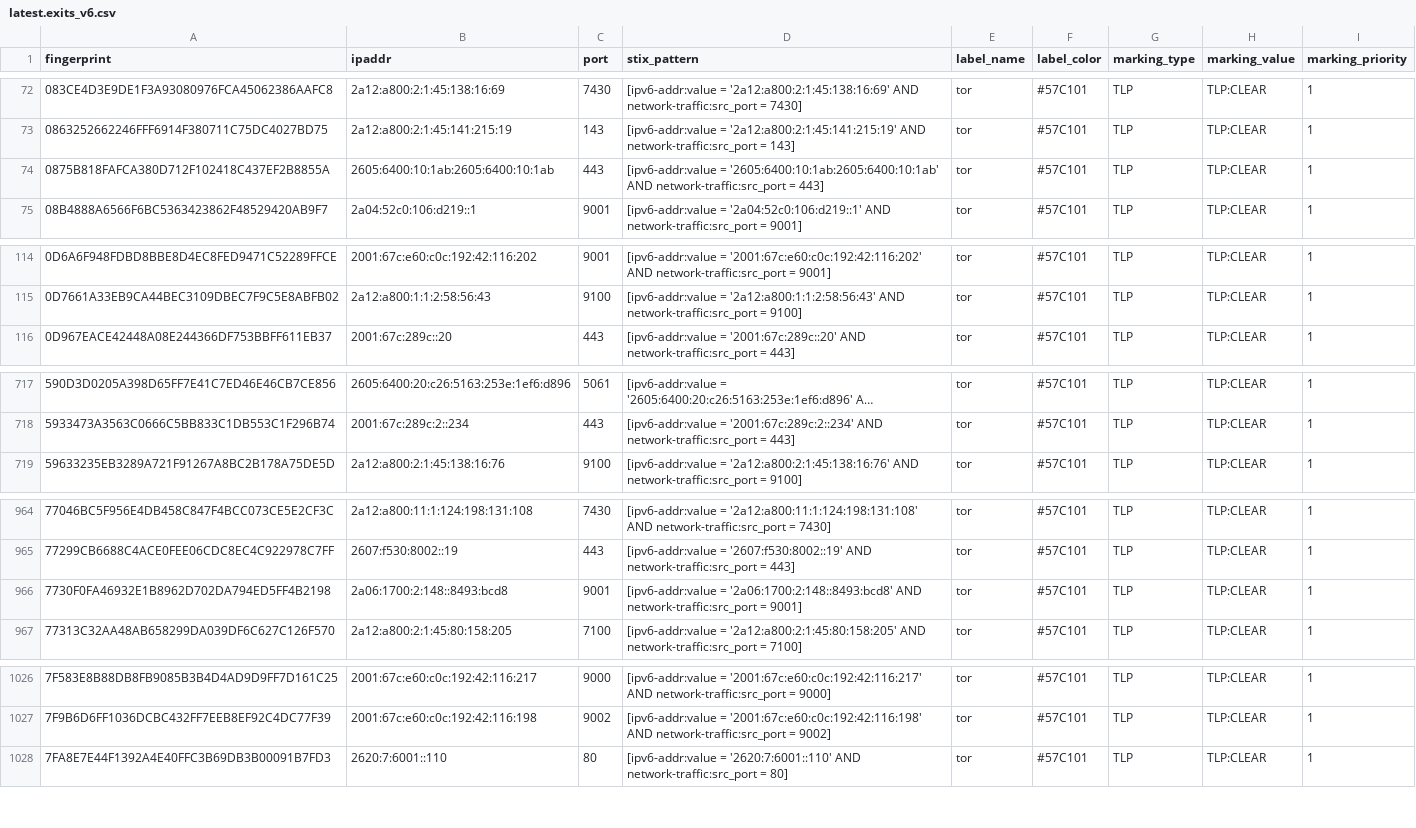
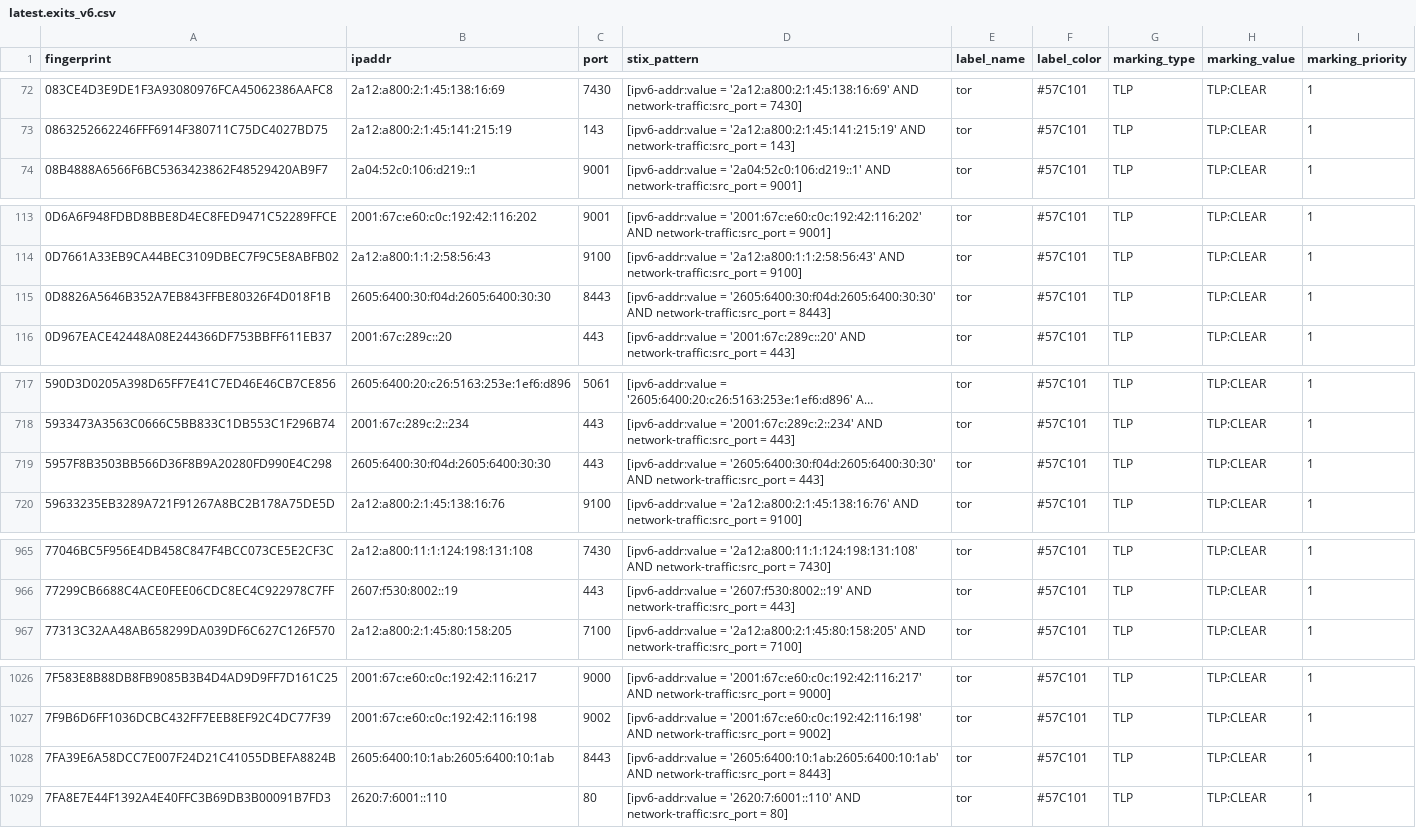
Before and after one commit to DreadFog/tor_csv_feed_opencti, a CSV file: latest.exits_v6.csv, drawn as a sheet; only a part is shown, gaps mark what is left out; long unchanged cells end in …; removed rows and columns are numbered as before the commit, all else as after; the diff covers the shown part only; the diff names each change by its address in the sheet, - before the commit and + after, or states it on an @@ line.

```diff
--- a/latest.exits_v6.csv
+++ b/latest.exits_v6.csv
-row 74: 0875B818FAFCA380D712F102418C437EF2B8855A | 2605:6400:10:1ab:2605:6400:10:1ab | 443 | [ipv6-addr:value = '2605:6400:10:1ab:2605:6400:10:1ab' AND network-traffic:src_port = 443] | tor | #57C101 | TLP | TLP:CLEAR | 1
+row 115: 0D8826A5646B352A7EB843FFBE80326F4D018F1B | 2605:6400:30:f04d:2605:6400:30:30 | 8443 | [ipv6-addr:value = '2605:6400:30:f04d:2605:6400:30:30' AND network-traffic:src_port = 8443] | tor | #57C101 | TLP | TLP:CLEAR | 1
+row 719: 5957F8B3503BB566D36F8B9A20280FD990E4C298 | 2605:6400:30:f04d:2605:6400:30:30 | 443 | [ipv6-addr:value = '2605:6400:30:f04d:2605:6400:30:30' AND network-traffic:src_port = 443] | tor | #57C101 | TLP | TLP:CLEAR | 1
-row 966: 7730F0FA46932E1B8962D702DA794ED5FF4B2198 | 2a06:1700:2:148::8493:bcd8 | 9001 | [ipv6-addr:value = '2a06:1700:2:148::8493:bcd8' AND network-traffic:src_port = 9001] | tor | #57C101 | TLP | TLP:CLEAR | 1
+row 1028: 7FA39E6A58DCC7E007F24D21C41055DBEFA8824B | 2605:6400:10:1ab:2605:6400:10:1ab | 8443 | [ipv6-addr:value = '2605:6400:10:1ab:2605:6400:10:1ab' AND network-traffic:src_port = 8443] | tor | #57C101 | TLP | TLP:CLEAR | 1
```
Also changed, not shown: 1 added row and 2 edited cells elsewhere in this file, latest.all_v6.csv, latest.exits_v4.csv, 3 other files.
